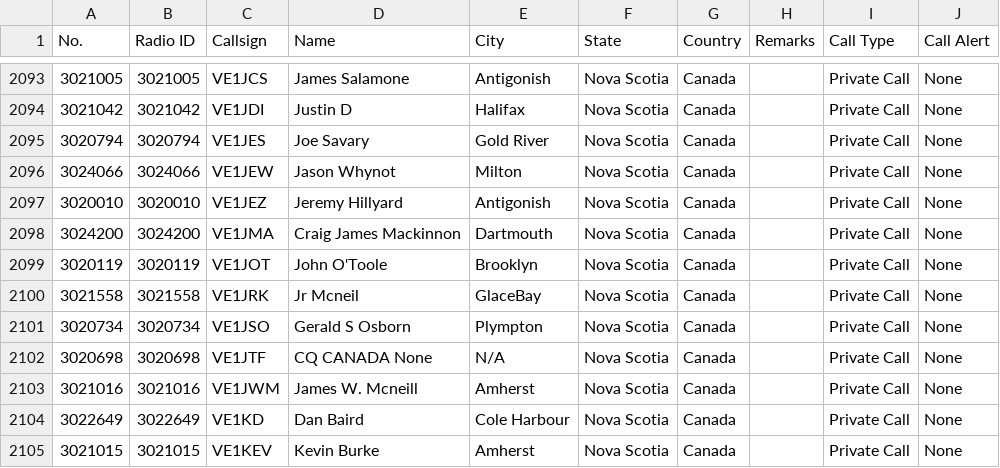
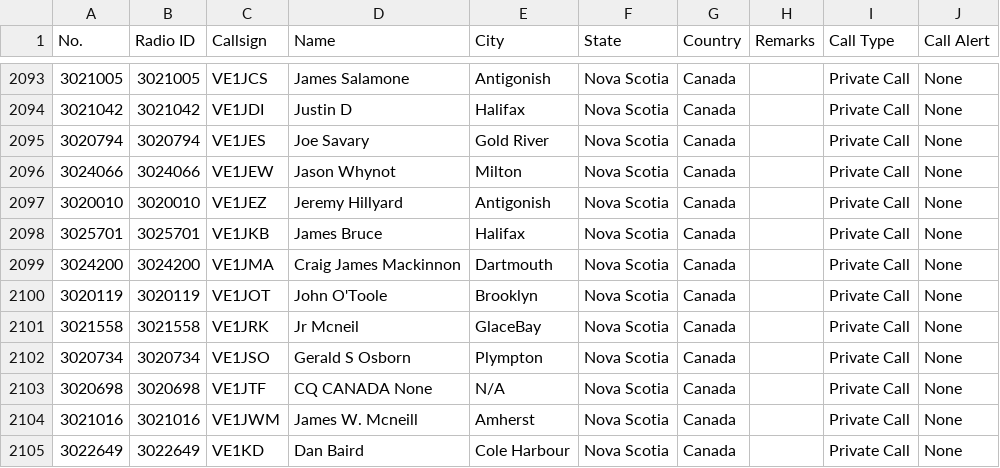
Before and after one commit to CraigHead/Anytone-DMR-Users, a CSV file: dmr_users_canada.csv, drawn as a sheet; only a part is shown, gaps mark what is left out; the shorter side is filled out with more unchanged rows.

Commit message:
Updated DMR User List 20240419.1

```diff
--- a/dmr_users_canada.csv
+++ b/dmr_users_canada.csv
@@ -2097,2 +2097,3 @@
 "3020010","3020010","VE1JEZ","Jeremy Hillyard","Antigonish","Nova Scotia","Canada","","Private Call","None"
+"3025701","3025701","VE1JKB","James Bruce","Halifax","Nova Scotia","Canada","","Private Call","None"
 "3024200","3024200","VE1JMA","Craig James Mackinnon","Dartmouth","Nova Scotia","Canada","","Private Call","None"
```
